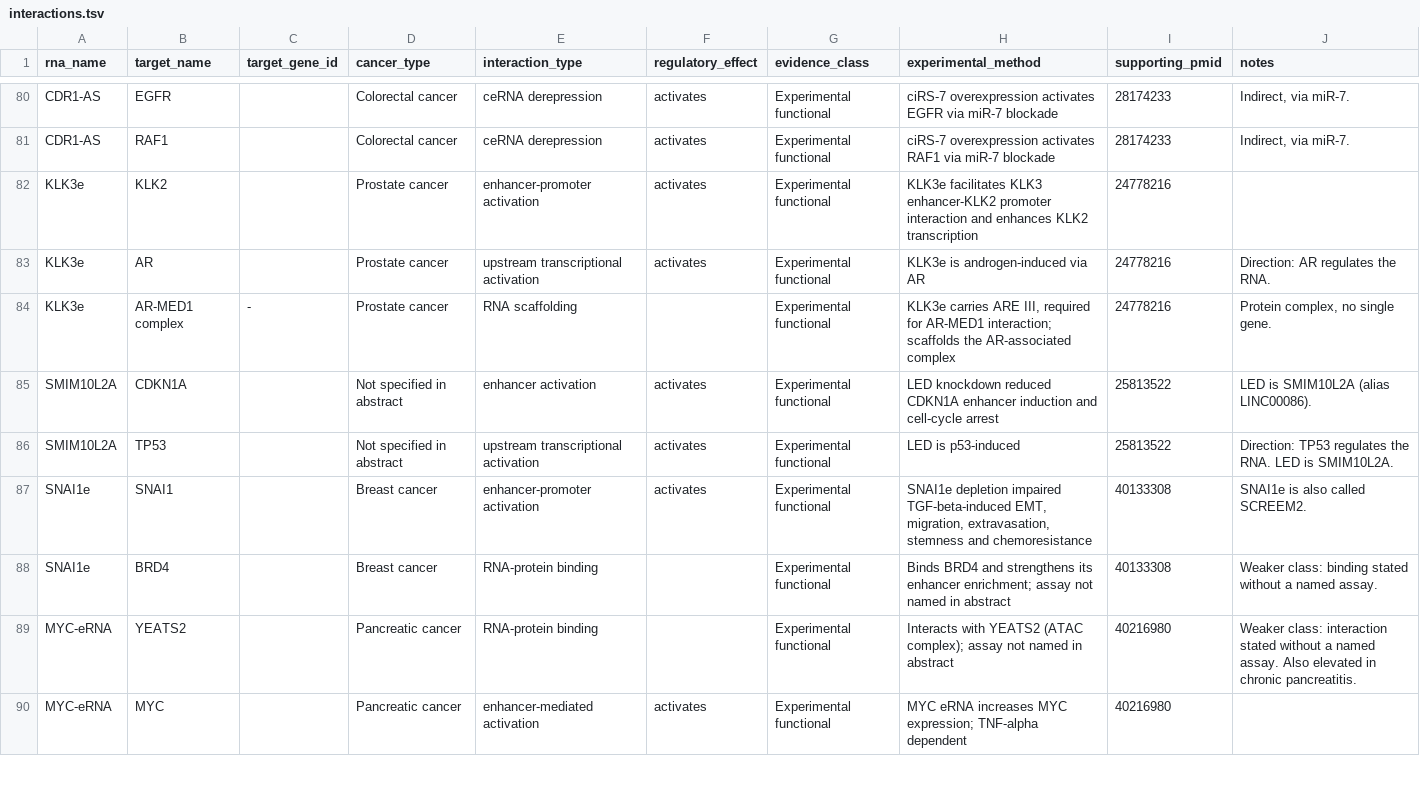
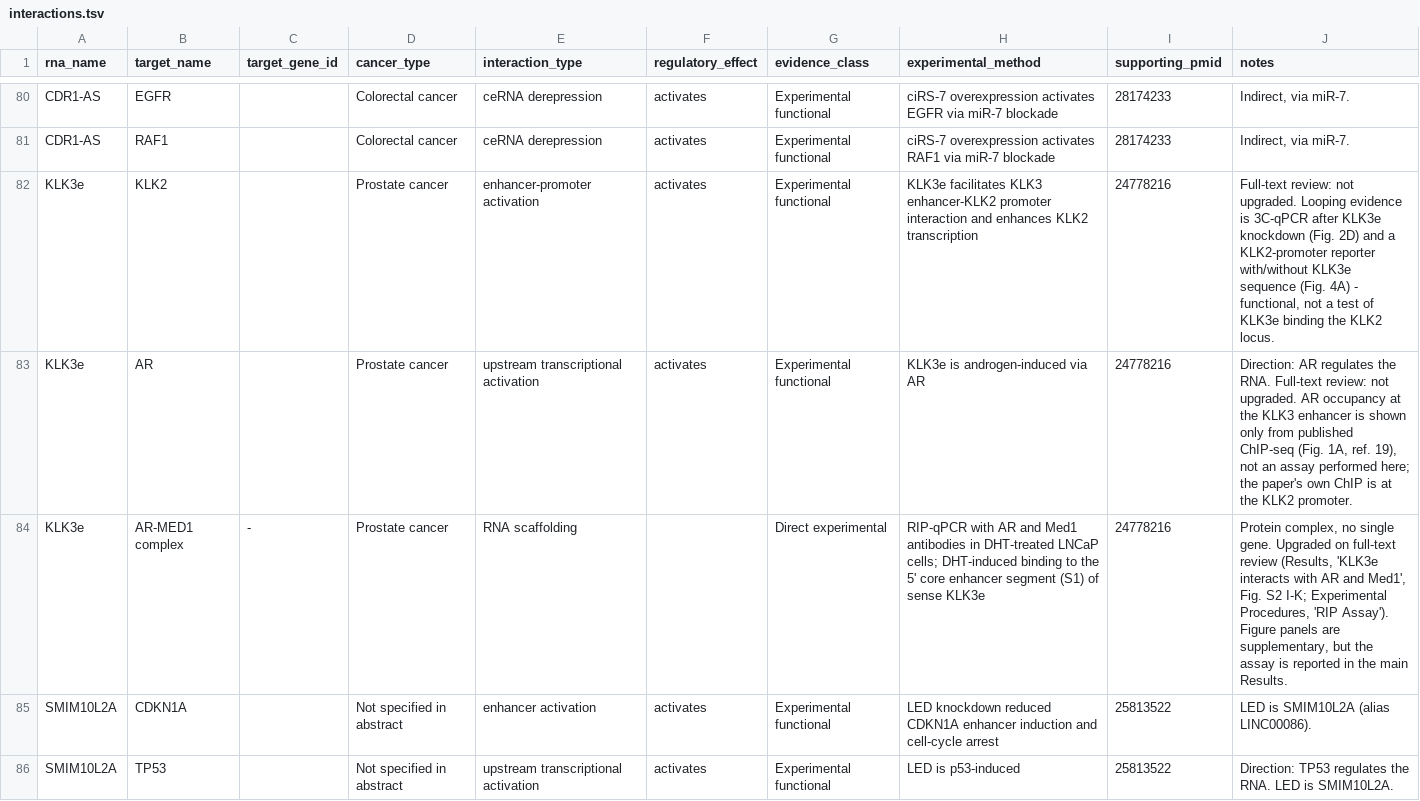
Before and after one commit to potenty/cancer-regulatory-rna-atlas, a TSV file: curation/interactions.tsv, drawn as a sheet; only a part is shown, gaps mark what is left out; the shorter side is filled out with more unchanged rows.

```diff
--- a/curation/interactions.tsv
+++ b/curation/interactions.tsv
@@ -81,5 +81,5 @@ CDR1-AS	EGFR		Colorectal cancer	ceRNA derepression	activates	Experimental functi
 CDR1-AS	RAF1		Colorectal cancer	ceRNA derepression	activates	Experimental functional	ciRS-7 overexpression activates RAF1 via miR-7 blockade	28174233	Indirect, via miR-7.
-KLK3e	KLK2		Prostate cancer	enhancer-promoter activation	activates	Experimental functional	KLK3e facilitates KLK3 enhancer-KLK2 promoter interaction and enhances KLK2 transcription	24778216	
-KLK3e	AR		Prostate cancer	upstream transcriptional activation	activates	Experimental functional	KLK3e is androgen-induced via AR	24778216	Direction: AR regulates the RNA.
-KLK3e	AR-MED1 complex	-	Prostate cancer	RNA scaffolding		Experimental functional	KLK3e carries ARE III, required for AR-MED1 interaction; scaffolds the AR-associated complex	24778216	Protein complex, no single gene.
+KLK3e	KLK2		Prostate cancer	enhancer-promoter activation	activates	Experimental functional	KLK3e facilitates KLK3 enhancer-KLK2 promoter interaction and enhances KLK2 transcription	24778216	Full-text review: not upgraded. Looping evidence is 3C-qPCR after KLK3e knockdown (Fig. 2D) and a KLK2-promoter reporter with/without KLK3e sequence (Fig. 4A) - functional, not a test of KLK3e binding the KLK2 locus.
+KLK3e	AR		Prostate cancer	upstream transcriptional activation	activates	Experimental functional	KLK3e is androgen-induced via AR	24778216	Direction: AR regulates the RNA. Full-text review: not upgraded. AR occupancy at the KLK3 enhancer is shown only from published ChIP-seq (Fig. 1A, ref. 19), not an assay performed here; the paper's own ChIP is at the KLK2 promoter.
+KLK3e	AR-MED1 complex	-	Prostate cancer	RNA scaffolding		Direct experimental	RIP-qPCR with AR and Med1 antibodies in DHT-treated LNCaP cells; DHT-induced binding to the 5' core enhancer segment (S1) of sense KLK3e	24778216	Protein complex, no single gene. Upgraded on full-text review (Results, 'KLK3e interacts with AR and Med1', Fig. S2 I-K; Experimental Procedures, 'RIP Assay'). Figure panels are supplementary, but the assay is reported in the main Results.
 SMIM10L2A	CDKN1A		Not specified in abstract	enhancer activation	activates	Experimental functional	LED knockdown reduced CDKN1A enhancer induction and cell-cycle arrest	25813522	LED is SMIM10L2A (alias LINC00086).
```
Also changed, not shown: database/interactions.csv, quality_control/fulltext_access.csv.
